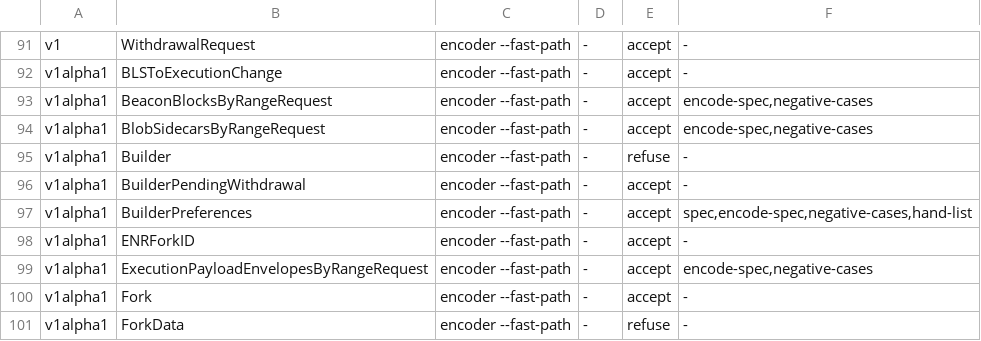
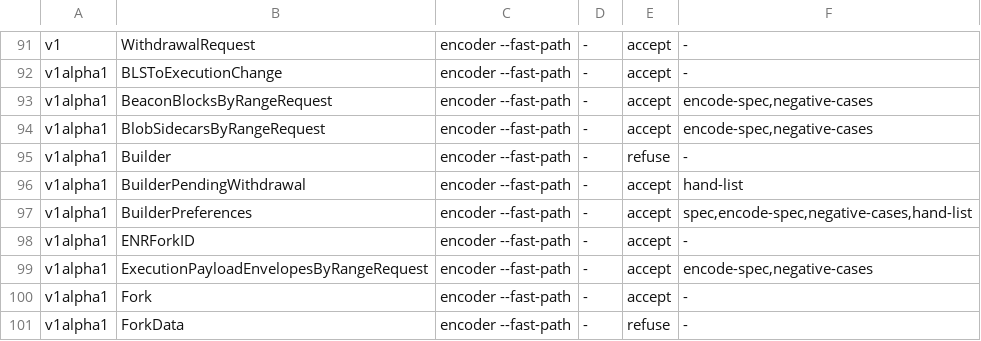
Before and after one commit to syjn99/methodical-ssz, a TSV file: fv/kraken/gen/generator/types.tsv, drawn as a sheet; only a part is shown, gaps mark what is left out; the diff covers the shown part only.

```diff
--- a/fv/kraken/gen/generator/types.tsv
+++ b/fv/kraken/gen/generator/types.tsv
@@ -95,3 +95,3 @@ v1alpha1	BlobSidecarsByRangeRequest	encoder --fast-path	-	accept	encode-spec,neg
 v1alpha1	Builder	encoder --fast-path	-	refuse	-
-v1alpha1	BuilderPendingWithdrawal	encoder --fast-path	-	accept	-
+v1alpha1	BuilderPendingWithdrawal	encoder --fast-path	-	accept	hand-list
 v1alpha1	BuilderPreferences	encoder --fast-path	-	accept	spec,encode-spec,negative-cases,hand-list
```
Also changed, not shown: 12 edited cells elsewhere in this file, 16 other files.
